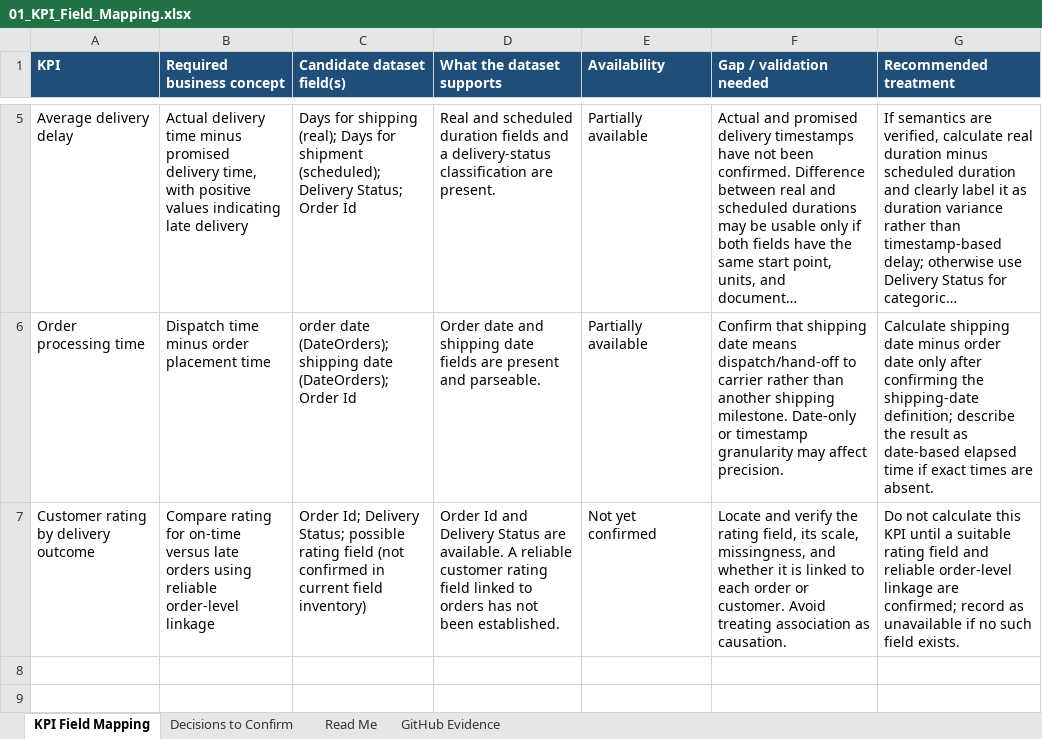
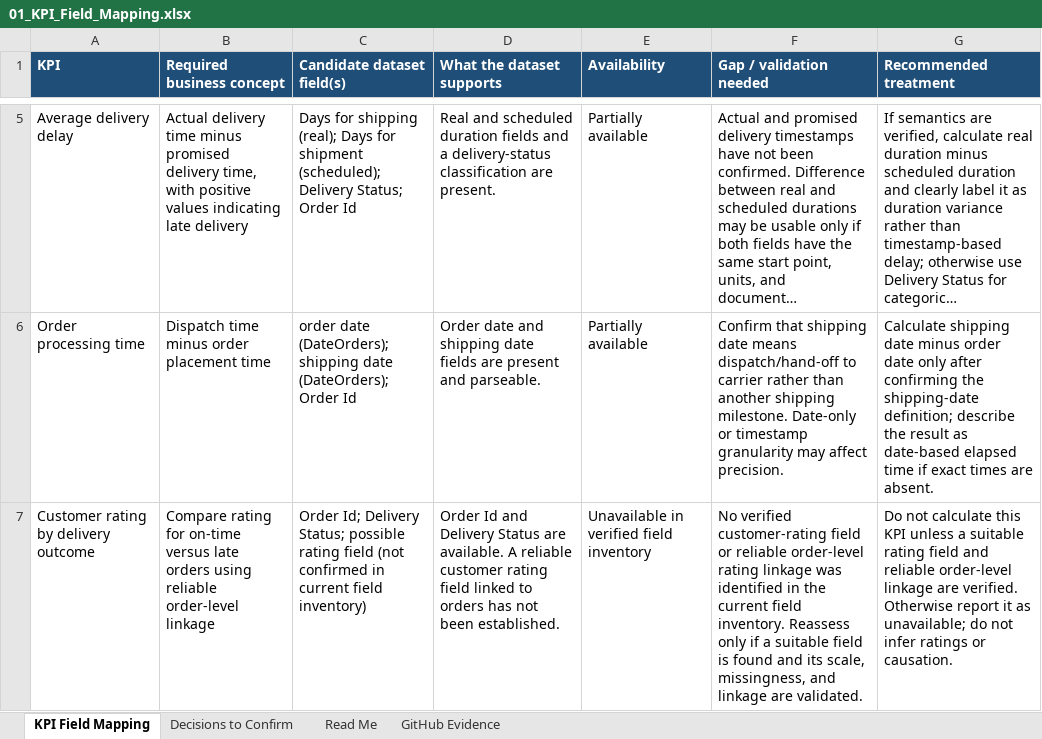
Before and after one commit to Hemanth-187/E-commerce-Delivery-Logistics-Performance-Analysis, an Excel workbook: reports/01_KPI_Field_Mapping.xlsx, sheet KPI Field Mapping, drawn as a sheet; only a part is shown, gaps mark what is left out; long unchanged cells end in …; values as stored, in another font and other column widths than the file's, no borders; table styles not drawn; the diff names each change by its address in the sheet, - before the commit and + after, or states it on an @@ line.

Commit message:
docs: clarify unavailable customer rating KPI

```diff
--- a/reports/01_KPI_Field_Mapping.xlsx (sheet KPI Field Mapping)
+++ b/reports/01_KPI_Field_Mapping.xlsx (sheet KPI Field Mapping)
-E7 (Availability): Not yet confirmed
+E7 (Availability): Unavailable in verified field inventory
-F7 (Gap / validation needed): Locate and verify the rating field, its scale, missingness, and whether it is linked to each order or customer. Avoid treating association as causation.
+F7 (Gap / validation needed): No verified customer-rating field or reliable order-level rating linkage was identified in the current field inventory. Reassess only if a suitable field is found and its scale, missingness, and linkage are validated.
-G7 (Recommended treatment): …this KPI until a suitable rating field and reliable order-level linkage are confirmed; record as unavailable if no such field exists.
+G7 (Recommended treatment): …this KPI unless a suitable rating field and reliable order-level linkage are verified. Otherwise report it as unavailable; do not infer ratings or causation.
```
